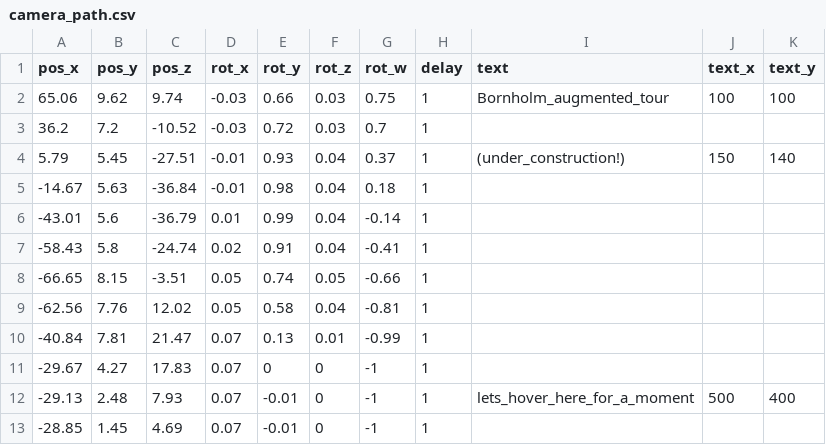
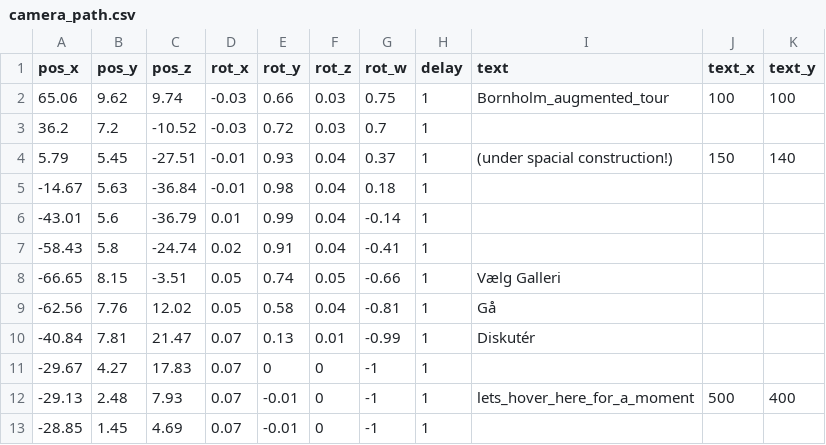
Before and after one commit to speedlimits/museum, a CSV file: build/cmake/camera_path.csv, drawn as a sheet; only a part is shown.

```diff
--- a/build/cmake/camera_path.csv
+++ b/build/cmake/camera_path.csv
@@ -3,3 +3,3 @@
 36.2,7.2,-10.52,-0.03,0.72,0.03,0.7,1,,,
-5.79,5.45,-27.51,-0.01,0.93,0.04,0.37,1,"(under_construction!)",150,140
+5.79,5.45,-27.51,-0.01,0.93,0.04,0.37,1,"(under spacial construction!)",150,140
 -14.67,5.63,-36.84,-0.01,0.98,0.04,0.18,1,,,
@@ -7,5 +7,5 @@
 -58.43,5.8,-24.74,0.02,0.91,0.04,-0.41,1,,,
--66.65,8.15,-3.51,0.05,0.74,0.05,-0.66,1,,,
--62.56,7.76,12.02,0.05,0.58,0.04,-0.81,1,,,
--40.84,7.81,21.47,0.07,0.13,0.01,-0.99,1,,,
+-66.65,8.15,-3.51,0.05,0.74,0.05,-0.66,1,"Vælg Galleri",,
+-62.56,7.76,12.02,0.05,0.58,0.04,-0.81,1,"Gå",,
+-40.84,7.81,21.47,0.07,0.13,0.01,-0.99,1,"Diskutér",,
 -29.67,4.27,17.83,0.07,0,0,-1,1,,,
```
Also changed, not shown: 1 other file.
